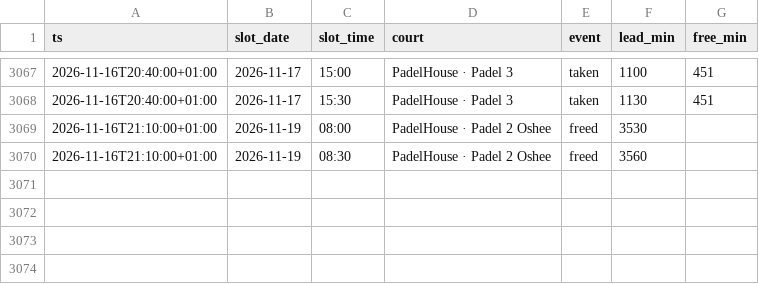
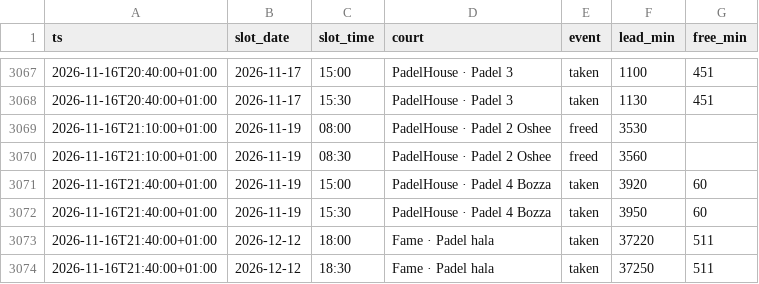
Before and after one commit to romanmelnyk/padel-monitor, a CSV file: data/events.csv, drawn as a sheet; only a part is shown, gaps mark what is left out; the diff names each change by its address in the sheet, - before the commit and + after, or states it on an @@ line.

```diff
--- a/data/events.csv
+++ b/data/events.csv
+row 3071: 2026-11-16T21:40:00+01:00 | 2026-11-19 | 15:00 | PadelHouse · Padel 4 Bozza | taken | 3920 | 60
+row 3072: 2026-11-16T21:40:00+01:00 | 2026-11-19 | 15:30 | PadelHouse · Padel 4 Bozza | taken | 3950 | 60
+row 3073: 2026-11-16T21:40:00+01:00 | 2026-12-12 | 18:00 | Fame · Padel hala | taken | 37220 | 511
+row 3074: 2026-11-16T21:40:00+01:00 | 2026-12-12 | 18:30 | Fame · Padel hala | taken | 37250 | 511
```
Also changed, not shown: data/runs.csv, 1 other file.
